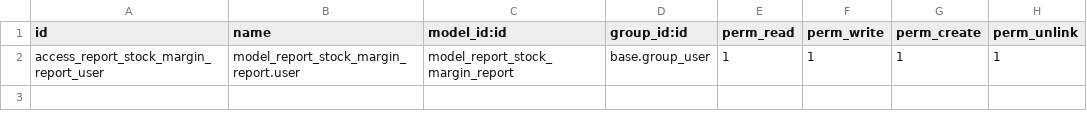
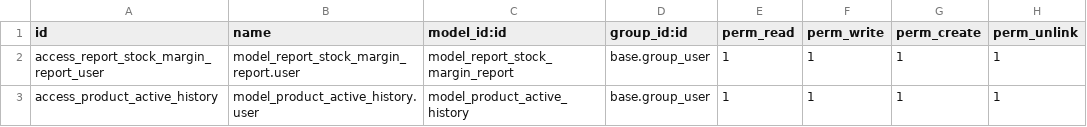
Before and after one commit to MarkingSC/Traficante, a CSV file: traficante_stock_report/security/ir.model.access.csv, drawn as a sheet.

Commit message:
[UPDATE] - Pase para la liberación de multi-descuentos, historial de reactivación de productos, fotos para evidencia de entrega de productos

```diff
--- a/traficante_stock_report/security/ir.model.access.csv
+++ b/traficante_stock_report/security/ir.model.access.csv
@@ -2 +2,2 @@ id,name,model_id:id,group_id:id,perm_read,perm_write,perm_create,perm_unlink
 access_report_stock_margin_report_user,model_report_stock_margin_report.user,model_report_stock_margin_report,base.group_user,1,1,1,1
+access_product_active_history,model_product_active_history.user,model_product_active_history,base.group_user,1,1,1,1
```
Also changed, not shown: 57 other files.
